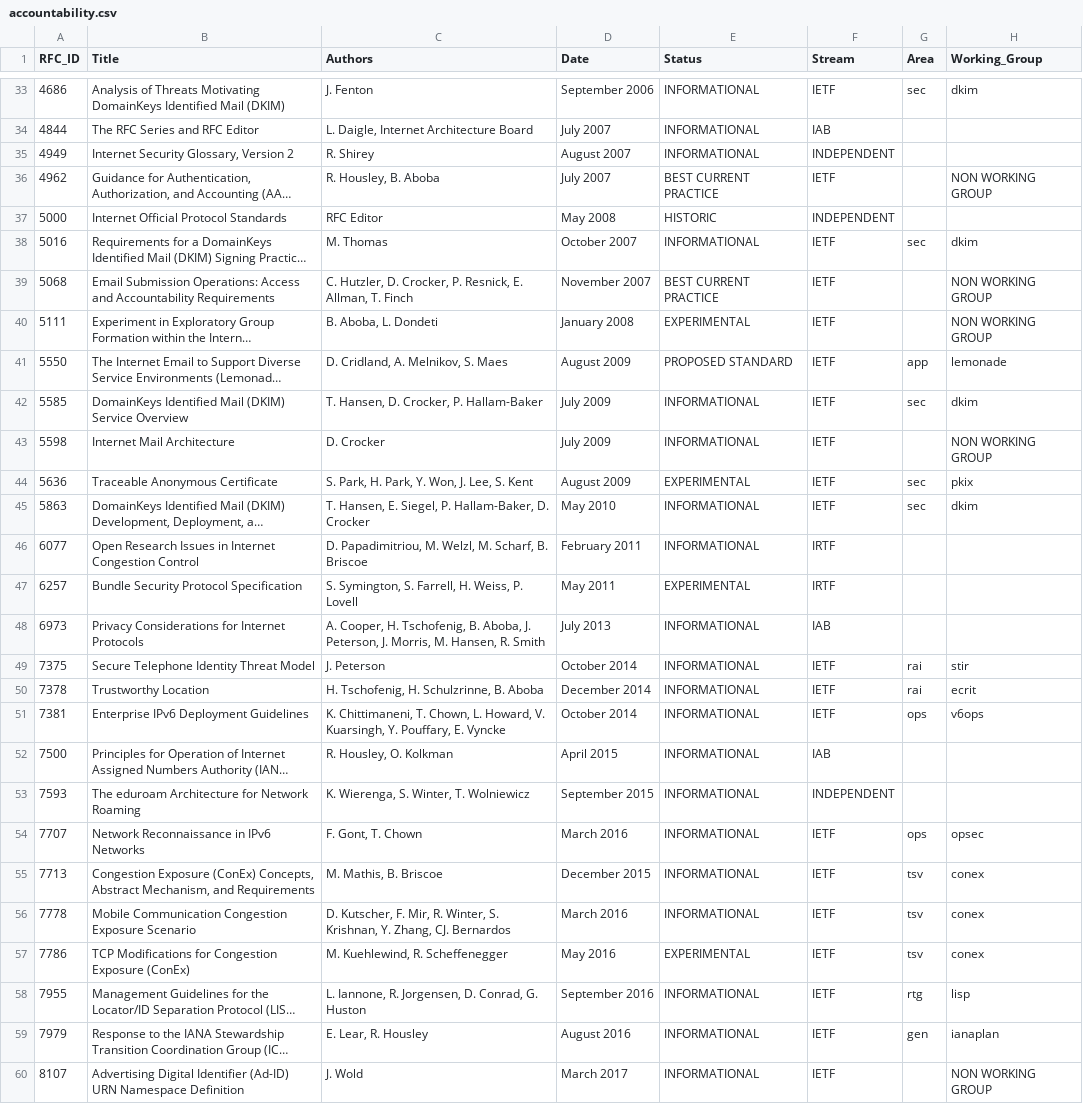
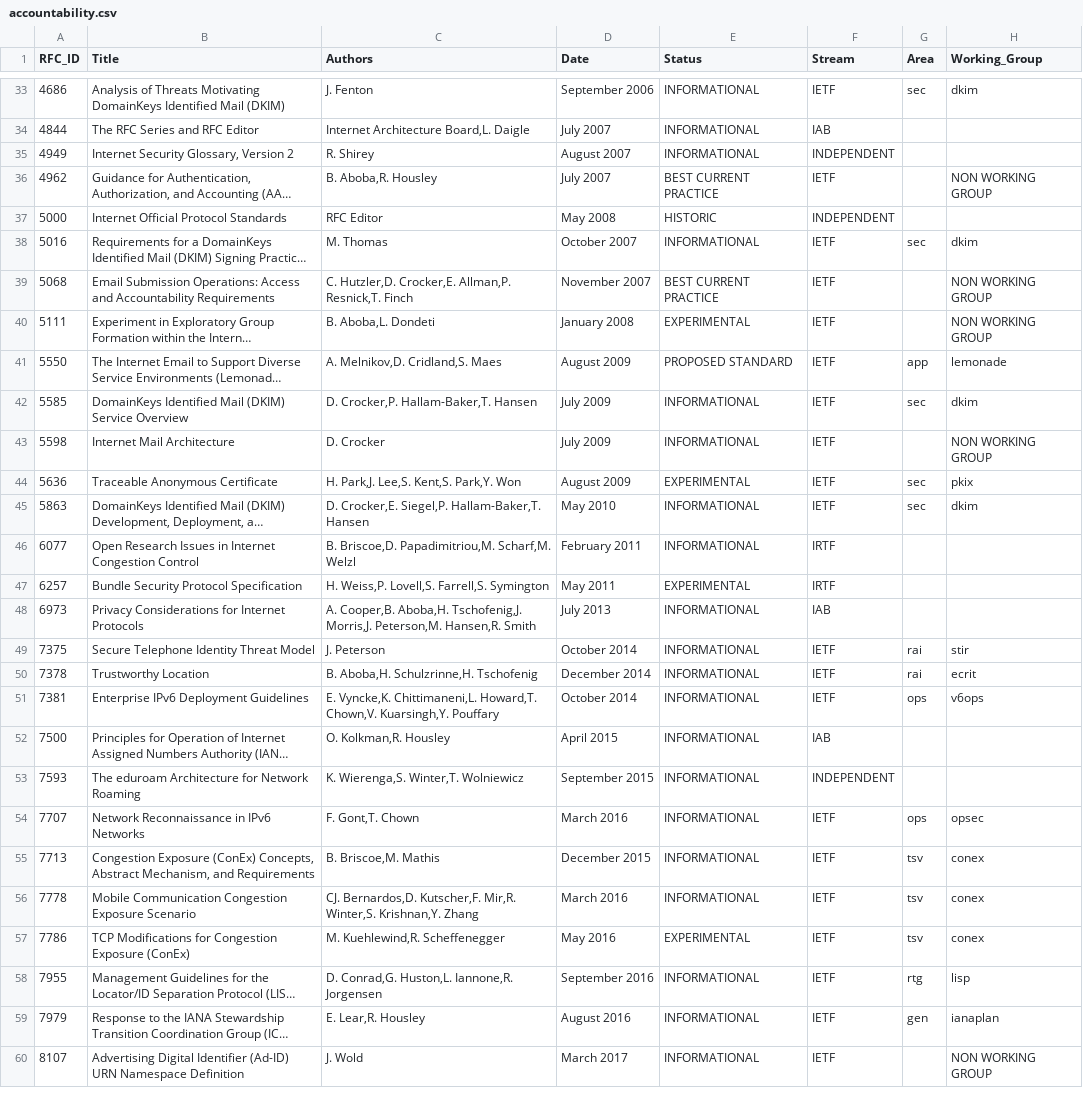
Before and after one commit to pasta41/rfc-scraper, a CSV file: data/match/accountability.csv, drawn as a sheet; only a part is shown, gaps mark what is left out; long unchanged cells end in …; the diff covers the shown part only; the diff names each change by its address in the sheet, - before the commit and + after, or states it on an @@ line.

```diff
--- a/data/match/accountability.csv
+++ b/data/match/accountability.csv
-C34 (Authors): L. Daigle, Internet Architecture Board
+C34 (Authors): Internet Architecture Board,L. Daigle
-C36 (Authors): R. Housley, B. Aboba
+C36 (Authors): B. Aboba,R. Housley
-C39 (Authors): C. Hutzler, D. Crocker, P. Resnick, E. Allman, T. Finch
+C39 (Authors): C. Hutzler,D. Crocker,E. Allman,P. Resnick,T. Finch
-C40 (Authors): B. Aboba, L. Dondeti
+C40 (Authors): B. Aboba,L. Dondeti
-C41 (Authors): D. Cridland, A. Melnikov, S. Maes
+C41 (Authors): A. Melnikov,D. Cridland,S. Maes
-C42 (Authors): T. Hansen, D. Crocker, P. Hallam-Baker
+C42 (Authors): D. Crocker,P. Hallam-Baker,T. Hansen
-C44 (Authors): S. Park, H. Park, Y. Won, J. Lee, S. Kent
+C44 (Authors): H. Park,J. Lee,S. Kent,S. Park,Y. Won
-C45 (Authors): T. Hansen, E. Siegel, P. Hallam-Baker, D. Crocker
+C45 (Authors): D. Crocker,E. Siegel,P. Hallam-Baker,T. Hansen
-C46 (Authors): D. Papadimitriou, M. Welzl, M. Scharf, B. Briscoe
+C46 (Authors): B. Briscoe,D. Papadimitriou,M. Scharf,M. Welzl
-C47 (Authors): S. Symington, S. Farrell, H. Weiss, P. Lovell
+C47 (Authors): H. Weiss,P. Lovell,S. Farrell,S. Symington
-C48 (Authors): A. Cooper, H. Tschofenig, B. Aboba, J. Peterson, J. Morris, M. Hansen, R. Smith
+C48 (Authors): A. Cooper,B. Aboba,H. Tschofenig,J. Morris,J. Peterson,M. Hansen,R. Smith
-C50 (Authors): H. Tschofenig, H. Schulzrinne, B. Aboba
+C50 (Authors): B. Aboba,H. Schulzrinne,H. Tschofenig
-C51 (Authors): K. Chittimaneni, T. Chown, L. Howard, V. Kuarsingh, Y. Pouffary, E. Vyncke
+C51 (Authors): E. Vyncke,K. Chittimaneni,L. Howard,T. Chown,V. Kuarsingh,Y. Pouffary
-C52 (Authors): R. Housley, O. Kolkman
+C52 (Authors): O. Kolkman,R. Housley
-C53 (Authors): K. Wierenga, S. Winter, T. Wolniewicz
+C53 (Authors): K. Wierenga,S. Winter,T. Wolniewicz
-C54 (Authors): F. Gont, T. Chown
+C54 (Authors): F. Gont,T. Chown
-C55 (Authors): M. Mathis, B. Briscoe
+C55 (Authors): B. Briscoe,M. Mathis
-C56 (Authors): D. Kutscher, F. Mir, R. Winter, S. Krishnan, Y. Zhang, CJ. Bernardos
+C56 (Authors): CJ. Bernardos,D. Kutscher,F. Mir,R. Winter,S. Krishnan,Y. Zhang
-C57 (Authors): M. Kuehlewind, R. Scheffenegger
+C57 (Authors): M. Kuehlewind,R. Scheffenegger
-C58 (Authors): L. Iannone, R. Jorgensen, D. Conrad, G. Huston
+C58 (Authors): D. Conrad,G. Huston,L. Iannone,R. Jorgensen
-C59 (Authors): E. Lear, R. Housley
+C59 (Authors): E. Lear,R. Housley
```
Also changed, not shown: 23 edited cells elsewhere in this file, data/match/account.csv, data/match/accountable.csv, 22 other files.
